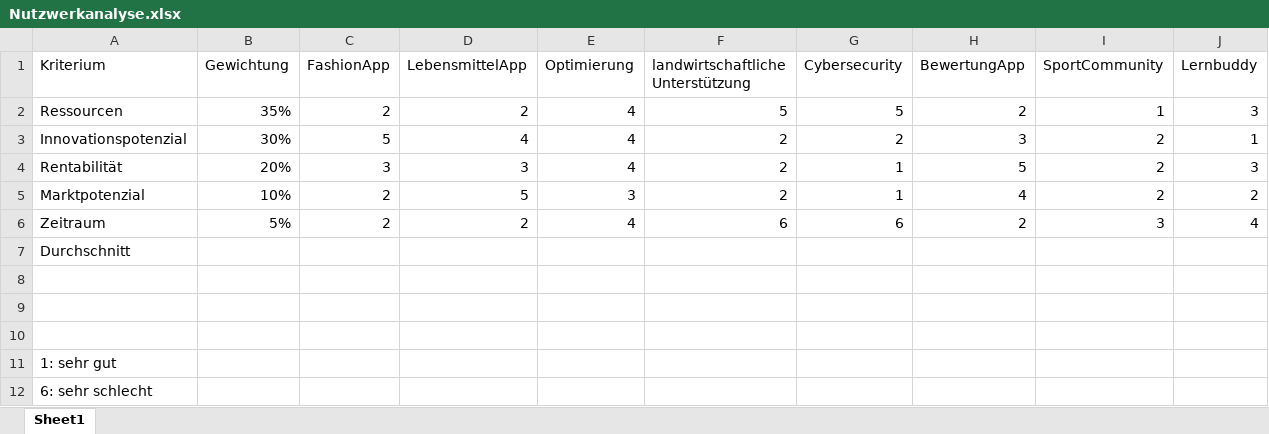
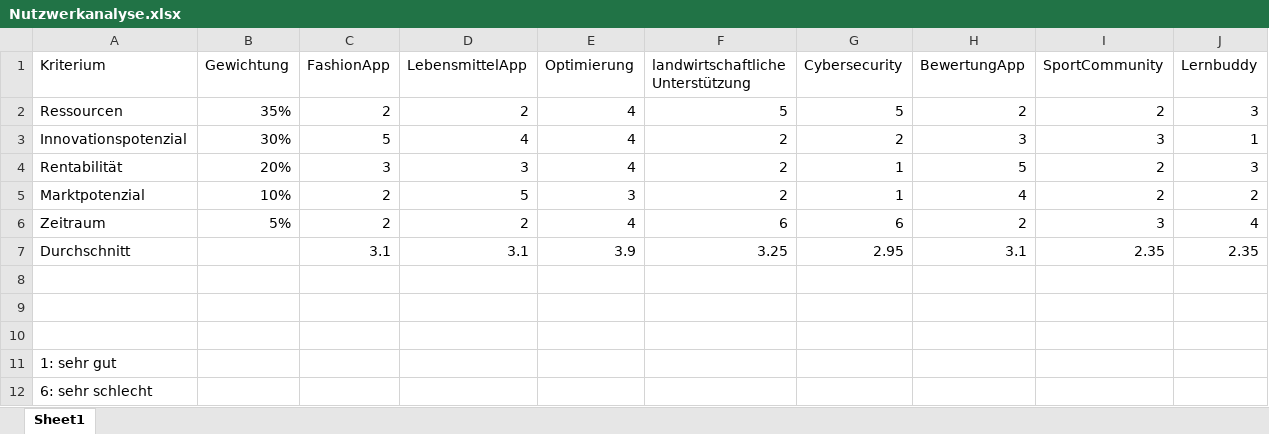
Before and after one commit to phuonganhngph74/Projektmanagement-, an Excel workbook: Nutzwerkanalyse.xlsx, sheet Sheet1, drawn as a sheet; values as stored, in another font and other column widths than the file's, no borders; table styles not drawn; the diff names each change by its address in the sheet, - before the commit and + after, or states it on an @@ line.

Commit message:
add Nutzwerkanalyse.xlsx

```diff
--- a/Nutzwerkanalyse.xlsx (sheet Sheet1)
+++ b/Nutzwerkanalyse.xlsx (sheet Sheet1)
-I2 (SportCommunity): 1
+I2 (SportCommunity): 2
-I3 (SportCommunity): 2
+I3 (SportCommunity): 3
-C7 (FashionApp): (empty)
+C7 (FashionApp): 3.1
-D7 (LebensmittelApp): (empty)
+D7 (LebensmittelApp): 3.1
-E7 (Optimierung): (empty)
+E7 (Optimierung): 3.9
-F7: (empty)
+F7: 3.25
-G7 (Cybersecurity): (empty)
+G7 (Cybersecurity): 2.95
-H7 (BewertungApp): (empty)
+H7 (BewertungApp): 3.1
-I7 (SportCommunity): (empty)
+I7 (SportCommunity): 2.35
-J7 (Lernbuddy): (empty)
+J7 (Lernbuddy): 2.35
```
Also changed, not shown: 1 other file.
